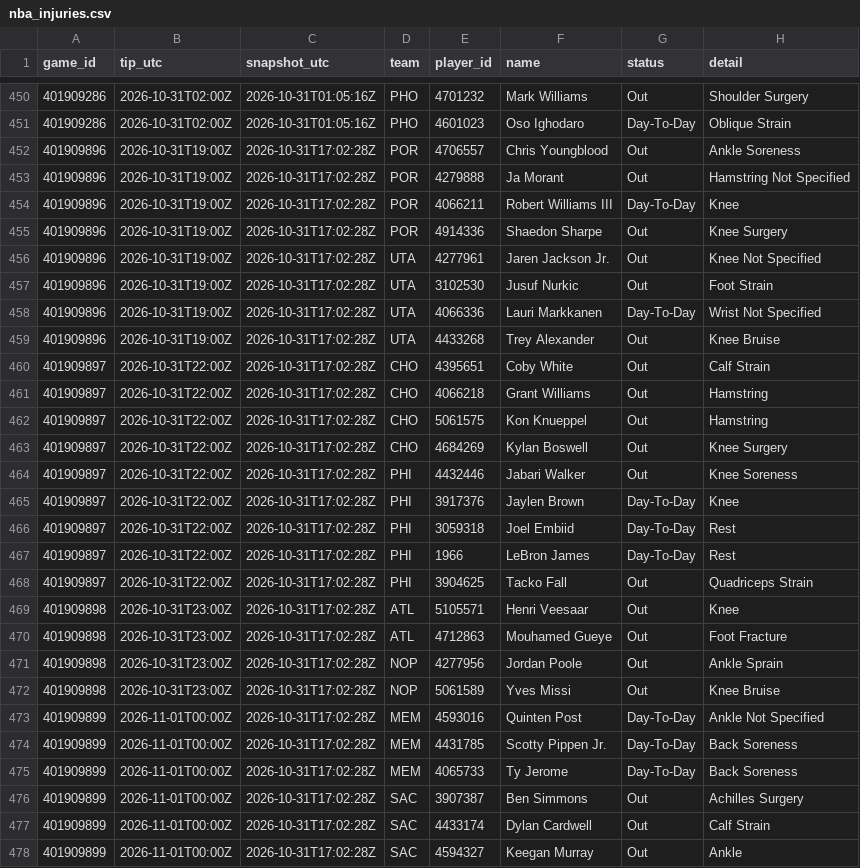
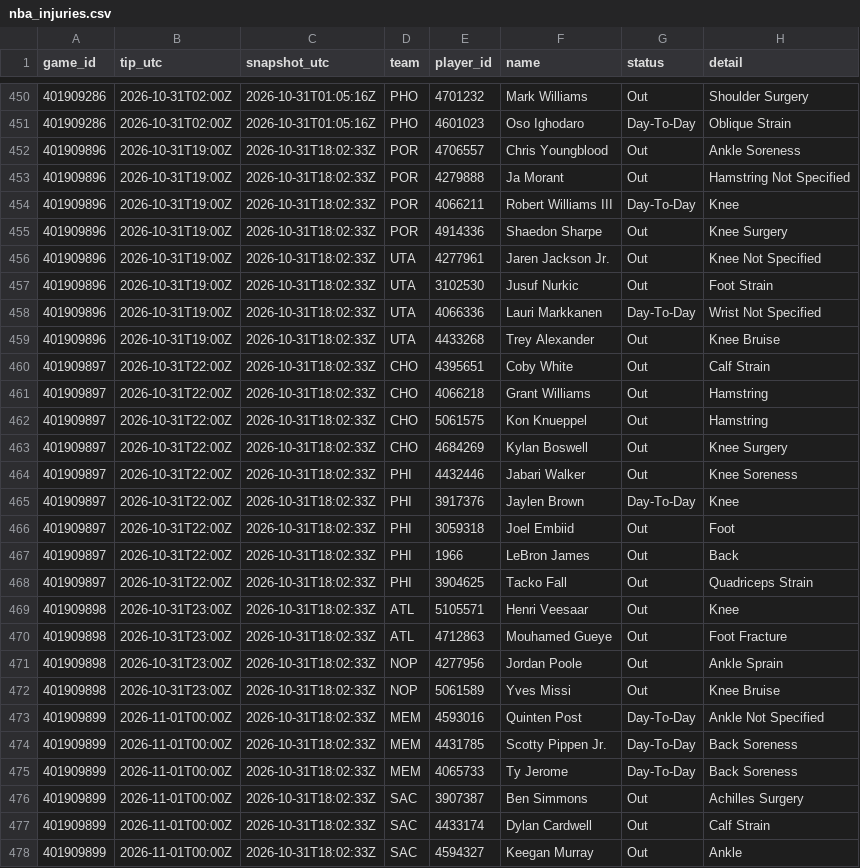
Before and after one commit to Dave356w/nba-matchups, a CSV file: data/nba_injuries.csv, drawn as a sheet; only a part is shown, gaps mark what is left out; the diff covers the shown part only.

```diff
--- a/data/nba_injuries.csv
+++ b/data/nba_injuries.csv
@@ -451,28 +451,28 @@ game_id,tip_utc,snapshot_utc,team,player_id,name,status,detail
 401909286,2026-10-31T02:00Z,2026-10-31T01:05:16Z,PHO,4601023,Oso Ighodaro,Day-To-Day,Oblique Strain
-401909896,2026-10-31T19:00Z,2026-10-31T17:02:28Z,POR,4706557,Chris Youngblood,Out,Ankle Soreness
-401909896,2026-10-31T19:00Z,2026-10-31T17:02:28Z,POR,4279888,Ja Morant,Out,Hamstring Not Specified
-401909896,2026-10-31T19:00Z,2026-10-31T17:02:28Z,POR,4066211,Robert Williams III,Day-To-Day,Knee
-401909896,2026-10-31T19:00Z,2026-10-31T17:02:28Z,POR,4914336,Shaedon Sharpe,Out,Knee Surgery
-401909896,2026-10-31T19:00Z,2026-10-31T17:02:28Z,UTA,4277961,Jaren Jackson Jr.,Out,Knee Not Specified
-401909896,2026-10-31T19:00Z,2026-10-31T17:02:28Z,UTA,3102530,Jusuf Nurkic,Out,Foot Strain
-401909896,2026-10-31T19:00Z,2026-10-31T17:02:28Z,UTA,4066336,Lauri Markkanen,Day-To-Day,Wrist Not Specified
-401909896,2026-10-31T19:00Z,2026-10-31T17:02:28Z,UTA,4433268,Trey Alexander,Out,Knee Bruise
-401909897,2026-10-31T22:00Z,2026-10-31T17:02:28Z,CHO,4395651,Coby White,Out,Calf Strain
-401909897,2026-10-31T22:00Z,2026-10-31T17:02:28Z,CHO,4066218,Grant Williams,Out,Hamstring
-401909897,2026-10-31T22:00Z,2026-10-31T17:02:28Z,CHO,5061575,Kon Knueppel,Out,Hamstring
-401909897,2026-10-31T22:00Z,2026-10-31T17:02:28Z,CHO,4684269,Kylan Boswell,Out,Knee Surgery
-401909897,2026-10-31T22:00Z,2026-10-31T17:02:28Z,PHI,4432446,Jabari Walker,Out,Knee Soreness
-401909897,2026-10-31T22:00Z,2026-10-31T17:02:28Z,PHI,3917376,Jaylen Brown,Day-To-Day,Knee
-401909897,2026-10-31T22:00Z,2026-10-31T17:02:28Z,PHI,3059318,Joel Embiid,Day-To-Day,Rest
-401909897,2026-10-31T22:00Z,2026-10-31T17:02:28Z,PHI,1966,LeBron James,Day-To-Day,Rest
-401909897,2026-10-31T22:00Z,2026-10-31T17:02:28Z,PHI,3904625,Tacko Fall,Out,Quadriceps Strain
-401909898,2026-10-31T23:00Z,2026-10-31T17:02:28Z,ATL,5105571,Henri Veesaar,Out,Knee
-401909898,2026-10-31T23:00Z,2026-10-31T17:02:28Z,ATL,4712863,Mouhamed Gueye,Out,Foot Fracture
-401909898,2026-10-31T23:00Z,2026-10-31T17:02:28Z,NOP,4277956,Jordan Poole,Out,Ankle Sprain
-401909898,2026-10-31T23:00Z,2026-10-31T17:02:28Z,NOP,5061589,Yves Missi,Out,Knee Bruise
-401909899,2026-11-01T00:00Z,2026-10-31T17:02:28Z,MEM,4593016,Quinten Post,Day-To-Day,Ankle Not Specified
-401909899,2026-11-01T00:00Z,2026-10-31T17:02:28Z,MEM,4431785,Scotty Pippen Jr.,Day-To-Day,Back Soreness
-401909899,2026-11-01T00:00Z,2026-10-31T17:02:28Z,MEM,4065733,Ty Jerome,Day-To-Day,Back Soreness
-401909899,2026-11-01T00:00Z,2026-10-31T17:02:28Z,SAC,3907387,Ben Simmons,Out,Achilles Surgery
-401909899,2026-11-01T00:00Z,2026-10-31T17:02:28Z,SAC,4433174,Dylan Cardwell,Out,Calf Strain
-401909899,2026-11-01T00:00Z,2026-10-31T17:02:28Z,SAC,4594327,Keegan Murray,Out,Ankle
+401909896,2026-10-31T19:00Z,2026-10-31T18:02:33Z,POR,4706557,Chris Youngblood,Out,Ankle Soreness
+401909896,2026-10-31T19:00Z,2026-10-31T18:02:33Z,POR,4279888,Ja Morant,Out,Hamstring Not Specified
+401909896,2026-10-31T19:00Z,2026-10-31T18:02:33Z,POR,4066211,Robert Williams III,Day-To-Day,Knee
+401909896,2026-10-31T19:00Z,2026-10-31T18:02:33Z,POR,4914336,Shaedon Sharpe,Out,Knee Surgery
+401909896,2026-10-31T19:00Z,2026-10-31T18:02:33Z,UTA,4277961,Jaren Jackson Jr.,Out,Knee Not Specified
+401909896,2026-10-31T19:00Z,2026-10-31T18:02:33Z,UTA,3102530,Jusuf Nurkic,Out,Foot Strain
+401909896,2026-10-31T19:00Z,2026-10-31T18:02:33Z,UTA,4066336,Lauri Markkanen,Day-To-Day,Wrist Not Specified
+401909896,2026-10-31T19:00Z,2026-10-31T18:02:33Z,UTA,4433268,Trey Alexander,Out,Knee Bruise
+401909897,2026-10-31T22:00Z,2026-10-31T18:02:33Z,CHO,4395651,Coby White,Out,Calf Strain
+401909897,2026-10-31T22:00Z,2026-10-31T18:02:33Z,CHO,4066218,Grant Williams,Out,Hamstring
+401909897,2026-10-31T22:00Z,2026-10-31T18:02:33Z,CHO,5061575,Kon Knueppel,Out,Hamstring
+401909897,2026-10-31T22:00Z,2026-10-31T18:02:33Z,CHO,4684269,Kylan Boswell,Out,Knee Surgery
+401909897,2026-10-31T22:00Z,2026-10-31T18:02:33Z,PHI,4432446,Jabari Walker,Out,Knee Soreness
+401909897,2026-10-31T22:00Z,2026-10-31T18:02:33Z,PHI,3917376,Jaylen Brown,Day-To-Day,Knee
+401909897,2026-10-31T22:00Z,2026-10-31T18:02:33Z,PHI,3059318,Joel Embiid,Out,Foot
+401909897,2026-10-31T22:00Z,2026-10-31T18:02:33Z,PHI,1966,LeBron James,Out,Back
+401909897,2026-10-31T22:00Z,2026-10-31T18:02:33Z,PHI,3904625,Tacko Fall,Out,Quadriceps Strain
+401909898,2026-10-31T23:00Z,2026-10-31T18:02:33Z,ATL,5105571,Henri Veesaar,Out,Knee
+401909898,2026-10-31T23:00Z,2026-10-31T18:02:33Z,ATL,4712863,Mouhamed Gueye,Out,Foot Fracture
+401909898,2026-10-31T23:00Z,2026-10-31T18:02:33Z,NOP,4277956,Jordan Poole,Out,Ankle Sprain
+401909898,2026-10-31T23:00Z,2026-10-31T18:02:33Z,NOP,5061589,Yves Missi,Out,Knee Bruise
+401909899,2026-11-01T00:00Z,2026-10-31T18:02:33Z,MEM,4593016,Quinten Post,Day-To-Day,Ankle Not Specified
+401909899,2026-11-01T00:00Z,2026-10-31T18:02:33Z,MEM,4431785,Scotty Pippen Jr.,Day-To-Day,Back Soreness
+401909899,2026-11-01T00:00Z,2026-10-31T18:02:33Z,MEM,4065733,Ty Jerome,Day-To-Day,Back Soreness
+401909899,2026-11-01T00:00Z,2026-10-31T18:02:33Z,SAC,3907387,Ben Simmons,Out,Achilles Surgery
+401909899,2026-11-01T00:00Z,2026-10-31T18:02:33Z,SAC,4433174,Dylan Cardwell,Out,Calf Strain
+401909899,2026-11-01T00:00Z,2026-10-31T18:02:33Z,SAC,4594327,Keegan Murray,Out,Ankle
```
Also changed, not shown: 21 edited cells elsewhere in this file, data/nba_ledger.csv, data/nba_sleeper.csv, 2 other files.
